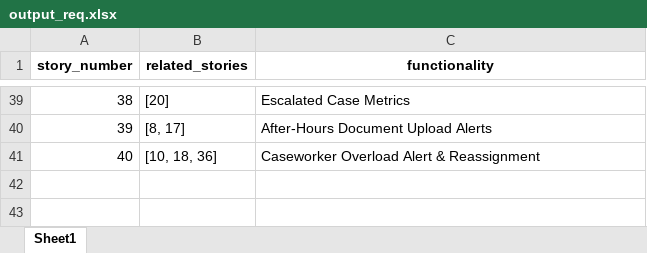
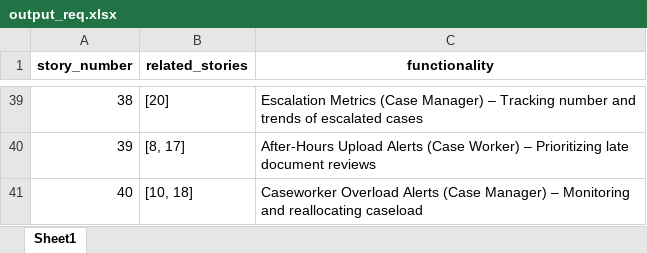
Before and after one commit to apakkan/QEIntern2025, an Excel workbook: output_req.xlsx, sheet Sheet1, drawn as a sheet; only a part is shown, gaps mark what is left out; values as stored, in another font and other column widths than the file's, no borders; the diff covers the shown part only; the diff names each change by its address in the sheet, - before the commit and + after, or states it on an @@ line.

```diff
--- a/output_req.xlsx (sheet Sheet1)
+++ b/output_req.xlsx (sheet Sheet1)
-C39 (functionality): Escalated Case Metrics
+C39 (functionality): Escalation Metrics (Case Manager) – Tracking number and trends of escalated cases
-C40 (functionality): After-Hours Document Upload Alerts
+C40 (functionality): After-Hours Upload Alerts (Case Worker) – Prioritizing late document reviews
-B41 (related_stories): [10, 18, 36]
+B41 (related_stories): [10, 18]
-C41 (functionality): Caseworker Overload Alert & Reassignment
+C41 (functionality): Caseworker Overload Alerts (Case Manager) – Monitoring and reallocating caseload
```
Also changed, not shown: 64 edited cells elsewhere in this sheet, output_test_cases.xlsx, 14 other files.
